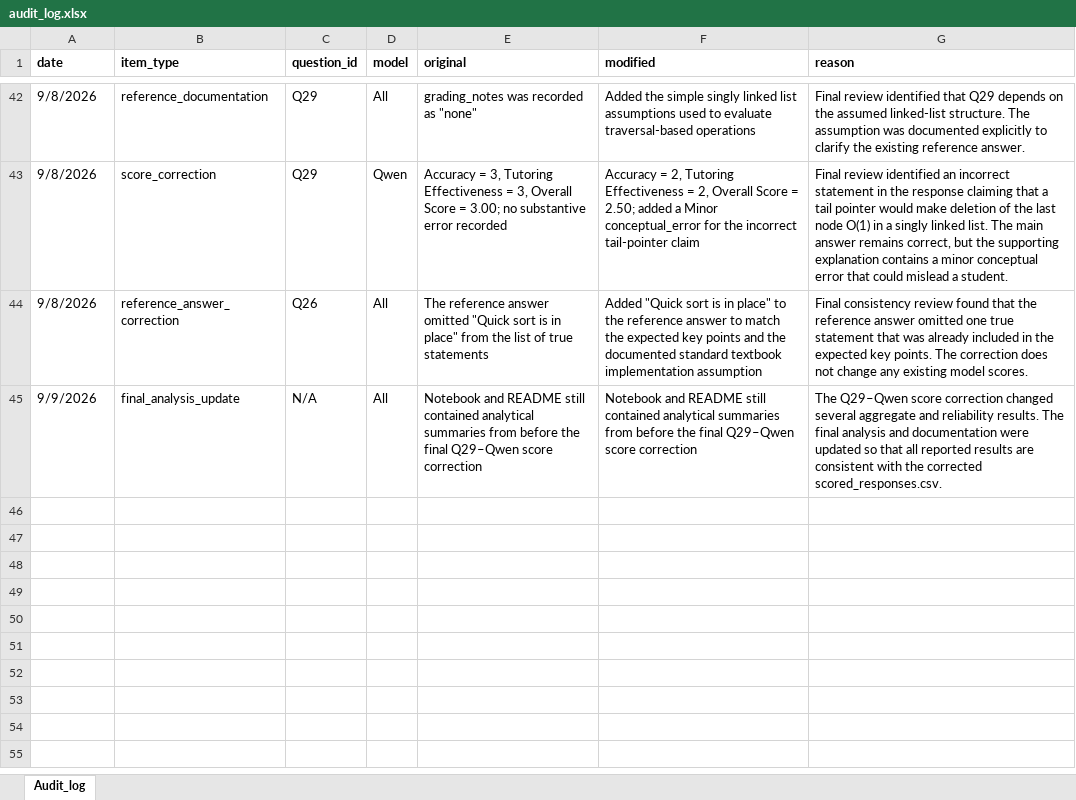
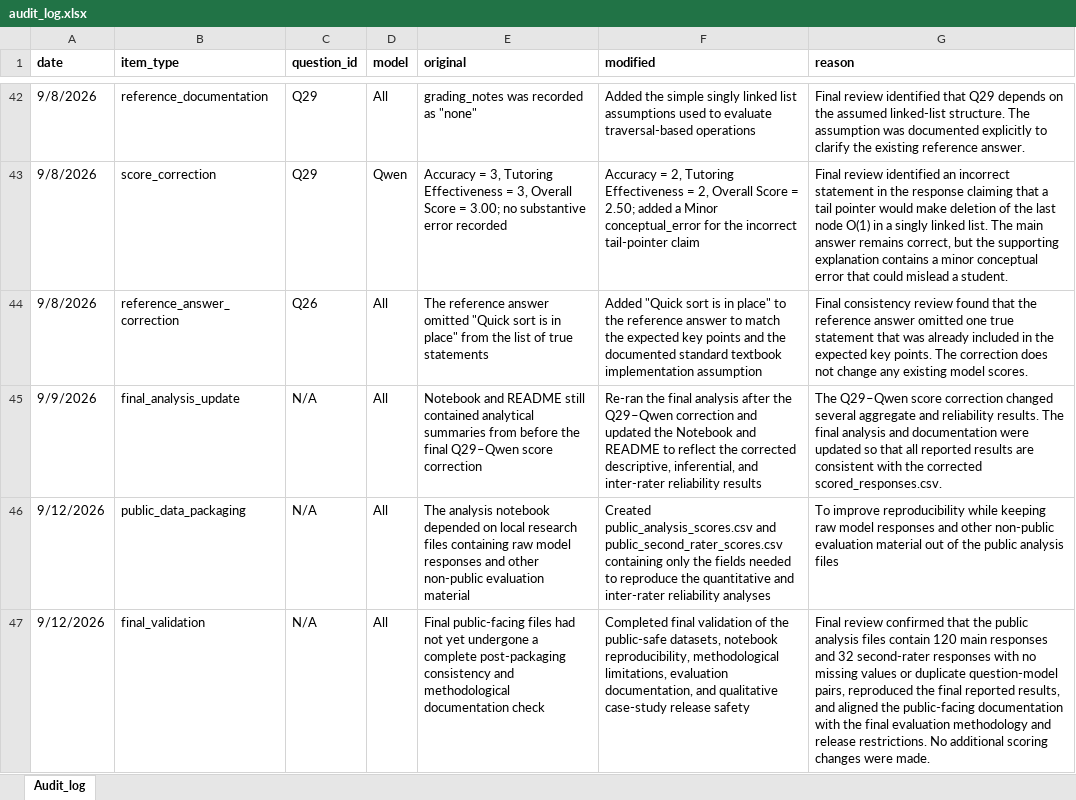
Before and after one commit to midaelev/ai-study-assistant-evaluation, an Excel workbook: audit/audit_log.xlsx, sheet Audit_log, drawn as a sheet; only a part is shown, gaps mark what is left out; values as stored, in another font and other column widths than the file's, no borders; the diff names each change by its address in the sheet, - before the commit and + after, or states it on an @@ line.

Commit message:
Finalize Research 1.0 public release

```diff
--- a/audit/audit_log.xlsx (sheet Audit_log)
+++ b/audit/audit_log.xlsx (sheet Audit_log)
-F45 (modified): Notebook and README still contained analytical summaries from before the final Q29–Qwen score correction
+F45 (modified): Re-ran the final analysis after the Q29–Qwen correction and updated the Notebook and README to reflect the corrected descriptive, inferential, and inter-rater reliability results
+row 46: 9/12/2026 | public_data_packaging | N/A | All | The analysis notebook depended on local research files containing raw model responses and other non-public evaluation material | Created public_analysis_scores.csv and public_second_rater_scores.csv containing only the fields needed to reproduce the quantitative and inter-rater reliability analyses | To improve reproducibility while keeping raw model responses and other non-public evaluation material out of the public analysis files
+row 47: 9/12/2026 | final_validation | N/A | All | Final public-facing files had not yet undergone a complete post-packaging consistency and methodological documentation check | Completed final validation of the public-safe datasets, notebook reproducibility, methodological limitations, evaluation documentation, and qualitative case-study release safety | Final review confirmed that the public analysis files contain 120 main responses and 32 second-rater responses with no missing values or duplicate question-model pairs, reproduced the final reported results, and aligned the public-facing documentation with the final evaluation methodology and release restrictions. No additional scoring changes were made.
```
Also changed, not shown: 10 other files.
